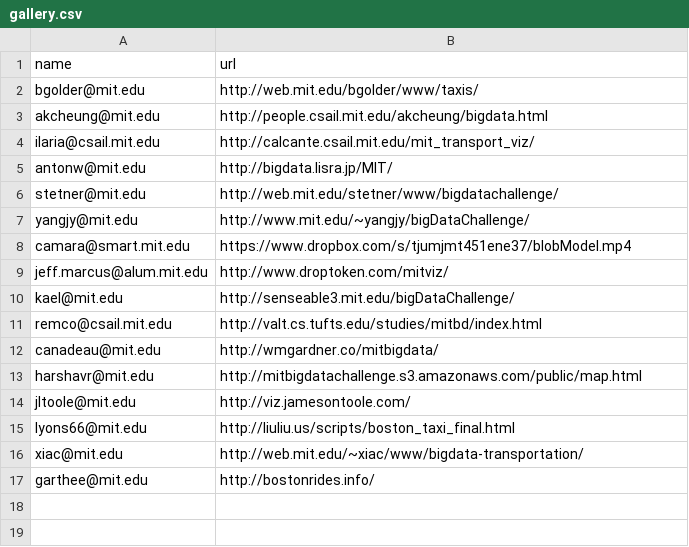
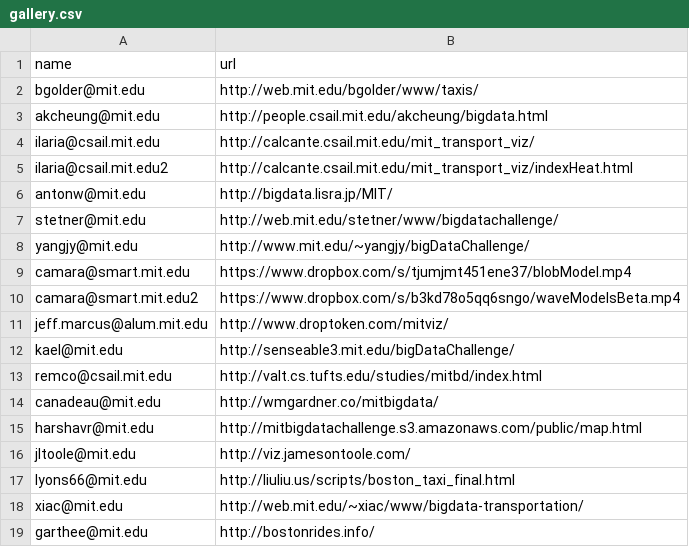
Before and after one commit to mitdbg/bigdata, a CSV file: src/website/static/gallery.csv, drawn as a sheet.

Commit message:
adde vis entries

```diff
--- a/src/website/static/gallery.csv
+++ b/src/website/static/gallery.csv
@@ -4,2 +4,3 @@ akcheung@mit.edu,http://people.csail.mit.edu/akcheung/bigdata.html
 ilaria@csail.mit.edu,http://calcante.csail.mit.edu/mit_transport_viz/
+ilaria@csail.mit.edu2,http://calcante.csail.mit.edu/mit_transport_viz/indexHeat.html
 antonw@mit.edu,http://bigdata.lisra.jp/MIT/
@@ -8,2 +9,3 @@ yangjy@mit.edu,http://www.mit.edu/~yangjy/bigDataChallenge/
 camara@smart.mit.edu,https://www.dropbox.com/s/tjumjmt451ene37/blobModel.mp4
+camara@smart.mit.edu2,https://www.dropbox.com/s/b3kd78o5qq6sngo/waveModelsBeta.mp4
 jeff.marcus@alum.mit.edu,http://www.droptoken.com/mitviz/
```
Also changed, not shown: 3 other files.
